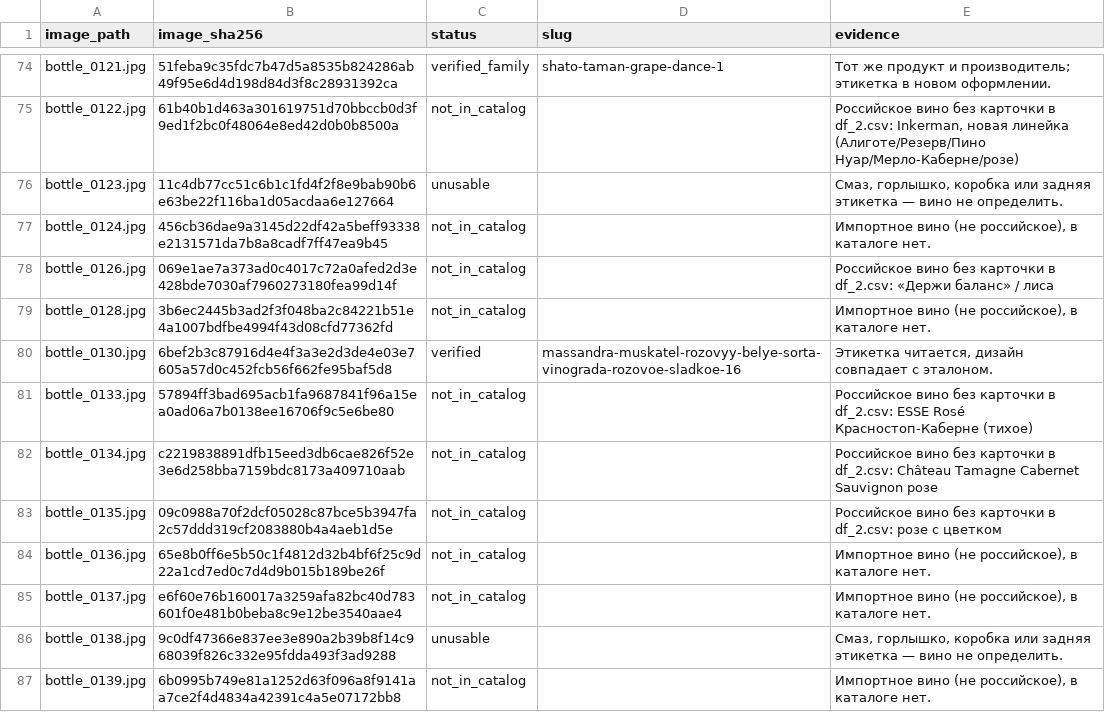
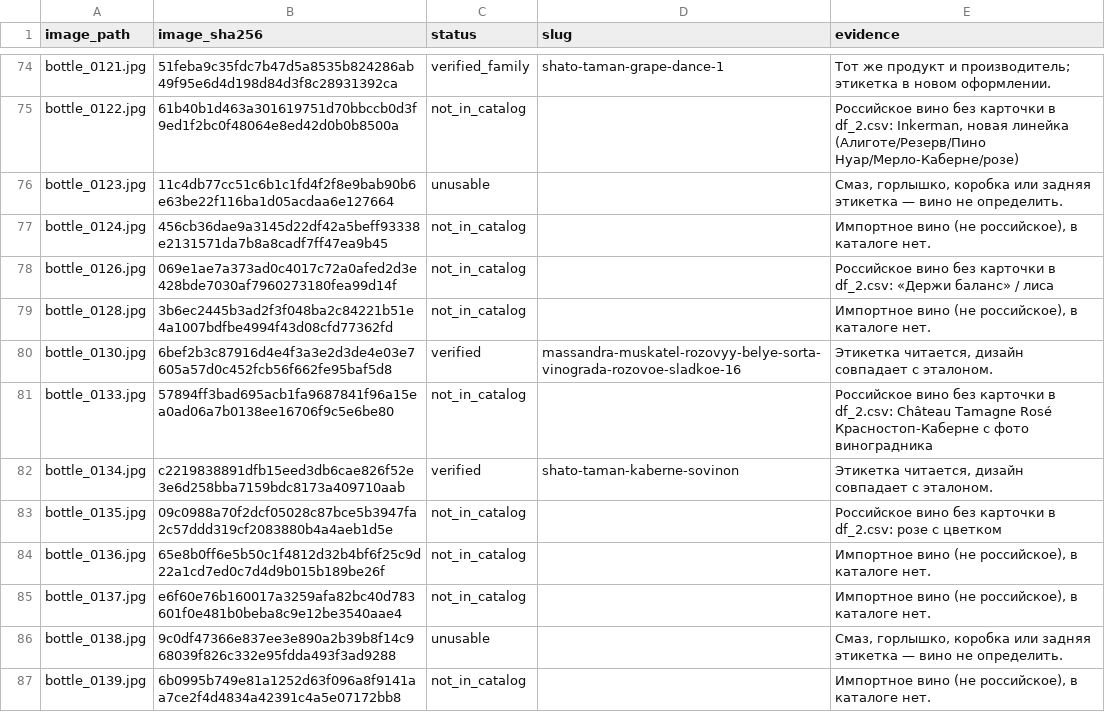
Before and after one commit to egorovivannn/wine_hack, a TSV file: evaluation/store_video_labels_2026-09-29.tsv, drawn as a sheet; only a part is shown, gaps mark what is left out.

Commit message:
Re-check store-video wines marked absent against top-20 references
For each of 33 Russian products labelled not in the catalog, the 20
closest catalog references and the producer card lists were reviewed.
One wine was missed (Chateau Tamagne Cabernet Sauvignon rose): the first
text search output was cut at 40 of 56 lines. Store-video Top-1 is now
9/14.

```diff
--- a/evaluation/store_video_labels_2026-09-29.tsv
+++ b/evaluation/store_video_labels_2026-09-29.tsv
@@ -80,4 +80,4 @@ bottle_0128.jpg	3b6ec2445b3ad2f3f048ba2c84221b51e4a1007bdfbe4994f43d08cfd77362fd
 bottle_0130.jpg	6bef2b3c87916d4e4f3a3e2d3de4e03e7605a57d0c452fcb56f662fe95baf5d8	verified	massandra-muskatel-rozovyy-belye-sorta-vinograda-rozovoe-sladkoe-16	Этикетка читается, дизайн совпадает с эталоном.
-bottle_0133.jpg	57894ff3bad695acb1fa9687841f96a15ea0ad06a7b0138ee16706f9c5e6be80	not_in_catalog		Российское вино без карточки в df_2.csv: ESSE Rosé Красностоп-Каберне (тихое)
-bottle_0134.jpg	c2219838891dfb15eed3db6cae826f52e3e6d258bba7159bdc8173a409710aab	not_in_catalog		Российское вино без карточки в df_2.csv: Château Tamagne Cabernet Sauvignon розе
+bottle_0133.jpg	57894ff3bad695acb1fa9687841f96a15ea0ad06a7b0138ee16706f9c5e6be80	not_in_catalog		Российское вино без карточки в df_2.csv: Château Tamagne Rosé Красностоп-Каберне с фото виноградника
+bottle_0134.jpg	c2219838891dfb15eed3db6cae826f52e3e6d258bba7159bdc8173a409710aab	verified	shato-taman-kaberne-sovinon	Этикетка читается, дизайн совпадает с эталоном.
 bottle_0135.jpg	09c0988a70f2dcf05028c87bce5b3947fa2c57ddd319cf2083880b4a4aeb1d5e	not_in_catalog		Российское вино без карточки в df_2.csv: розе с цветком
```
Also changed, not shown: 1 other file.
